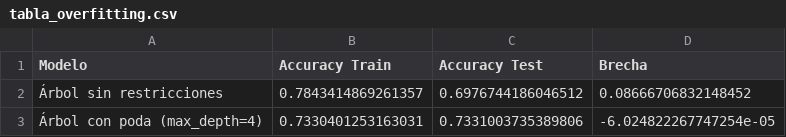
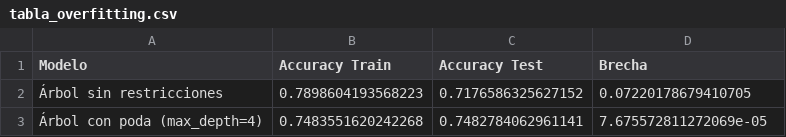
Before and after one commit to jorgehoyos23/Electiva-2, a CSV file: reportes/tabla_overfitting.csv, drawn as a sheet.

```diff
--- a/reportes/tabla_overfitting.csv
+++ b/reportes/tabla_overfitting.csv
@@ -1,3 +1,3 @@
 Modelo,Accuracy Train,Accuracy Test,Brecha
-Árbol sin restricciones,0.7843414869261357,0.6976744186046512,0.08666706832148452
-Árbol con poda (max_depth=4),0.7330401253163031,0.7331003735389806,-6.024822267747254e-05
+Árbol sin restricciones,0.7898604193568223,0.7176586325627152,0.07220178679410705
+Árbol con poda (max_depth=4),0.7483551620242268,0.7482784062961141,7.675572811272069e-05
```
Also changed, not shown: reportes/importancia_variables.csv, 6 other files.
